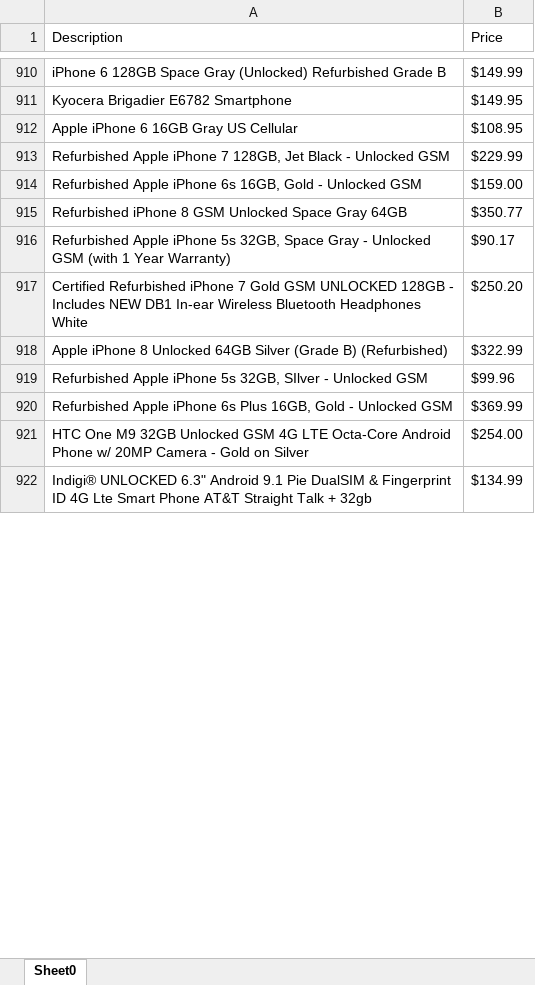
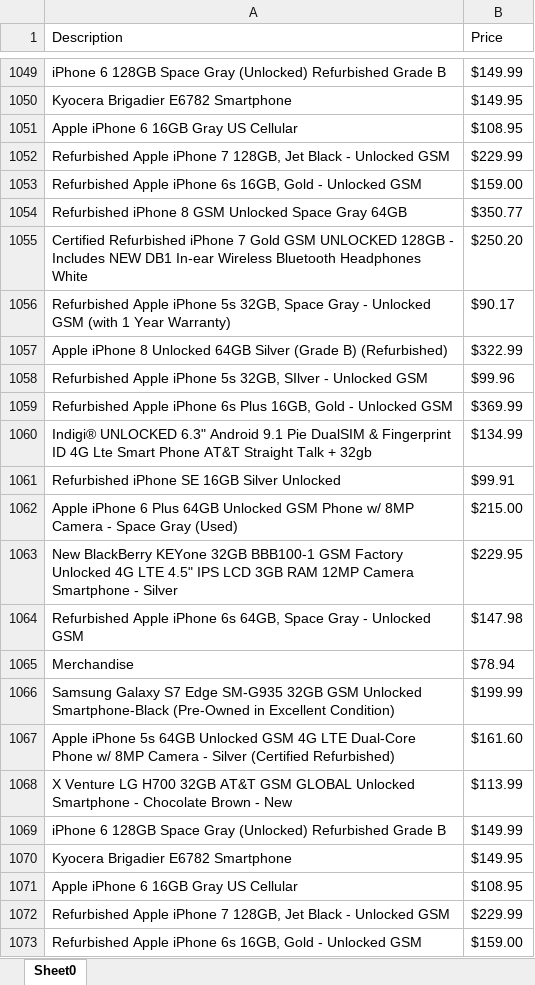
Before and after one commit to johnkaze/GitDemo, an Excel workbook: target/test-classes/testresult/MobilePhones.xlsx, sheet Sheet0, drawn as a sheet; only a part is shown, gaps mark what is left out; the shorter side is filled out with more unchanged rows; values as stored, in another font and other column widths than the file's, no borders; the diff covers the shown part only; the diff names each change by its address in the sheet, - before the commit and + after, or states it on an @@ line.

```diff
--- a/target/test-classes/testresult/MobilePhones.xlsx (sheet Sheet0)
+++ b/target/test-classes/testresult/MobilePhones.xlsx (sheet Sheet0)
@@ row 917 moved to row 1055: Certified Refurbished iPhone 7 Gold GSM … @@
+row 1060: Indigi® UNLOCKED 6.3" Android 9.1 Pie DualSIM & Fingerprint ID 4G Lte Smart Phone AT&T Straight Talk + 32gb | $134.99
+row 1061: Refurbished iPhone SE 16GB Silver Unlocked | $99.91
+row 1062: Apple iPhone 6 Plus 64GB Unlocked GSM Phone w/ 8MP Camera - Space Gray (Used) | $215.00
+row 1063: New BlackBerry KEYone 32GB BBB100-1 GSM Factory Unlocked 4G LTE 4.5" IPS LCD 3GB RAM 12MP Camera Smartphone - Silver | $229.95
+row 1064: Refurbished Apple iPhone 6s 64GB, Space Gray - Unlocked GSM | $147.98
+row 1065: Merchandise | $78.94
+row 1066: Samsung Galaxy S7 Edge SM-G935 32GB GSM Unlocked Smartphone-Black (Pre-Owned in Excellent Condition) | $199.99
+row 1067: Apple iPhone 5s 64GB Unlocked GSM 4G LTE Dual-Core Phone w/ 8MP Camera - Silver (Certified Refurbished) | $161.60
+row 1068: X Venture LG H700 32GB AT&T GSM GLOBAL Unlocked Smartphone - Chocolate Brown - New | $113.99
+row 1069: iPhone 6 128GB Space Gray (Unlocked) Refurbished Grade B | $149.99
+row 1070: Kyocera Brigadier E6782 Smartphone | $149.95
+row 1071: Apple iPhone 6 16GB Gray US Cellular | $108.95
+row 1072: Refurbished Apple iPhone 7 128GB, Jet Black - Unlocked GSM | $229.99
+row 1073: Refurbished Apple iPhone 6s 16GB, Gold - Unlocked GSM | $159.00
```
Also changed, not shown: 156 added rows, 10 removed rows, 91 moved rows and 6 edited cells elsewhere in this sheet, 19 other files.
